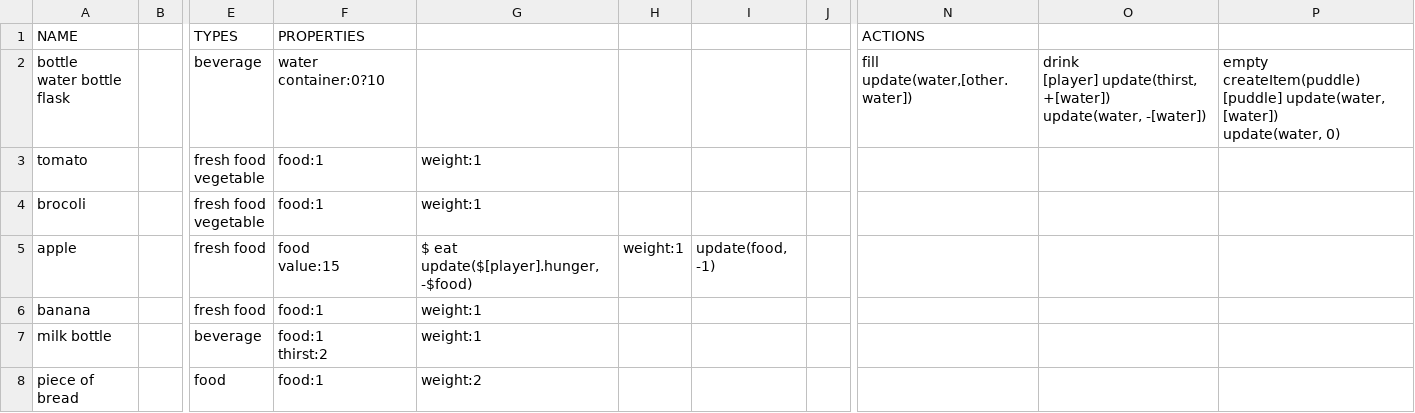
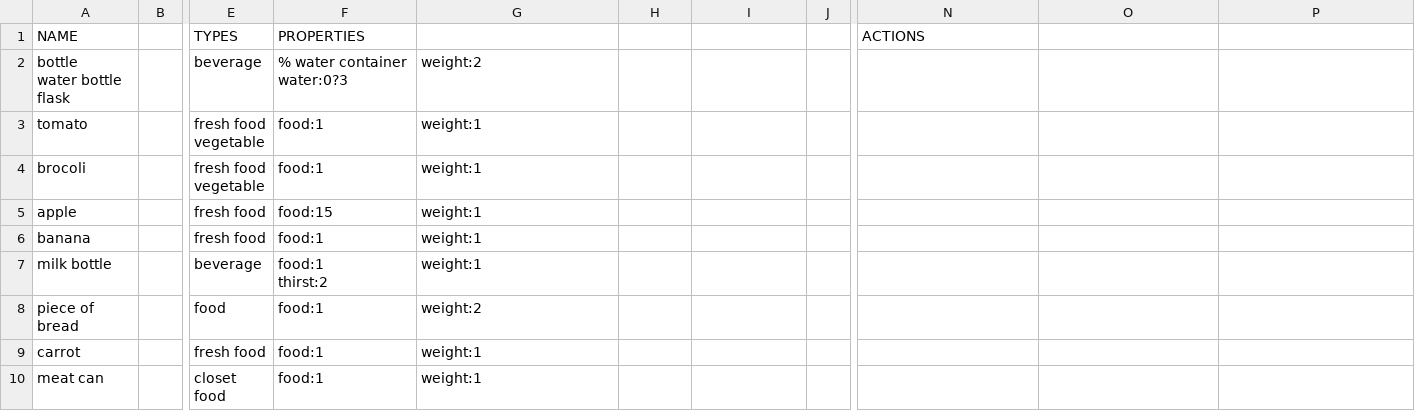
Before and after one commit to GameInSociety/RogueText, a CSV file: Assets/Resources/Items/Consumables.csv, drawn as a sheet; only a part is shown, gaps mark what is left out; the shorter side is filled out with more unchanged rows; ↵ is a line break in a cell; the diff names each change by its address in the sheet, - before the commit and + after, or states it on an @@ line.

```diff
--- a/Assets/Resources/Items/Consumables.csv
+++ b/Assets/Resources/Items/Consumables.csv
-F2 (PROPERTIES): water container:0?10
+F2 (PROPERTIES): % water container ↵ water:0?3
-G2: (empty)
+G2: weight:2
-N2 (ACTIONS): fill ↵ update(water,[other.water])
+N2 (ACTIONS): (empty)
-O2: drink ↵ [player] update(thirst, +[water]) ↵ update(water, -[water])
+O2: (empty)
-P2: empty ↵ createItem(puddle) ↵ [puddle] update(water, [water]) ↵ update(water, 0)
+P2: (empty)
-F5 (PROPERTIES): food ↵ value:15
+F5 (PROPERTIES): food:15
-G5: $ eat ↵ update($[player].hunger, -$food)
+G5: weight:1
-H5: weight:1
+H5: (empty)
-I5: update(food, -1)
+I5: (empty)
```
Also changed, not shown: Assets/Resources/Items/Body.csv, Assets/Resources/Items/Gardening.csv, 49 other files.
